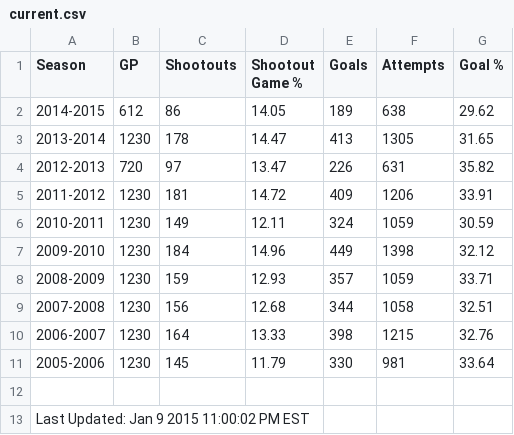
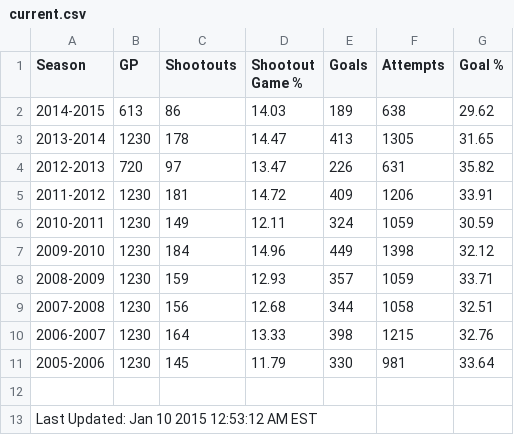
Before and after one commit to pyreking/Shootout, a CSV file: summary/current.csv, drawn as a sheet.

```diff
--- a/summary/current.csv
+++ b/summary/current.csv
@@ -1,3 +1,3 @@
 Season,GP,Shootouts,Shootout Game %,Goals,Attempts,Goal %
-2014-2015,612,86,14.05,189,638,29.62
+2014-2015,613,86,14.03,189,638,29.62
 2013-2014,1230,178,14.47,413,1305,31.65
@@ -12,2 +12,2 @@ Season,GP,Shootouts,Shootout Game %,Goals,Attempts,Goal %
 
-Last Updated: Jan 9 2015 11:00:02 PM EST
+Last Updated: Jan 10 2015 12:53:12 AM EST
```
Also changed, not shown: shots/shots.csv, summary/change_log.csv, 4 other files.
